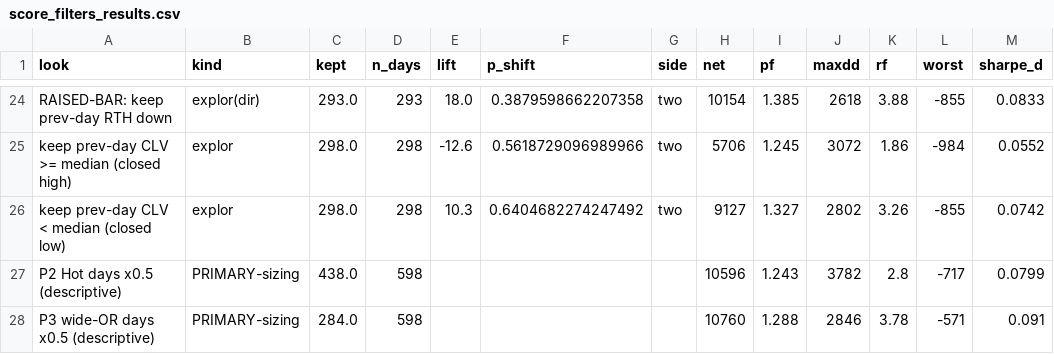
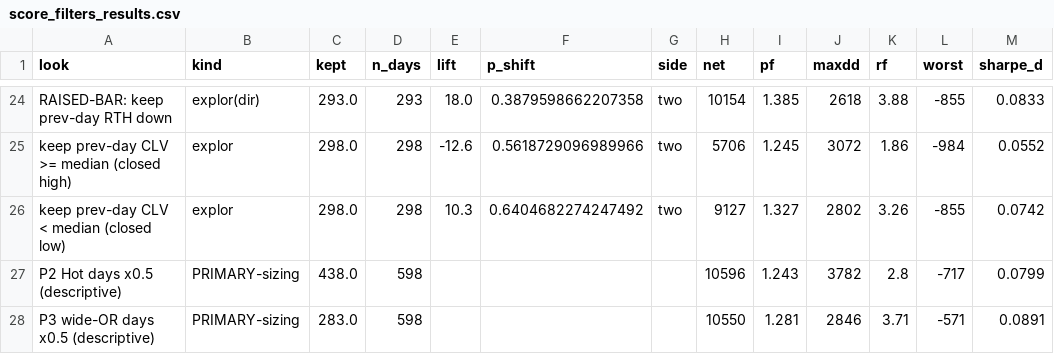
Before and after one commit to Joshua-Asante/first-passage, a CSV file: lab/analysis/orb/orb_mym_v04_riskbudget_2026-09-02/score_filters_results.csv, drawn as a sheet; only a part is shown, gaps mark what is left out.

```diff
--- a/lab/analysis/orb/orb_mym_v04_riskbudget_2026-09-02/score_filters_results.csv
+++ b/lab/analysis/orb/orb_mym_v04_riskbudget_2026-09-02/score_filters_results.csv
@@ -27,2 +27,2 @@ keep prev-day CLV < median (closed low),explor,298.0,298,10.3,0.6404682274247492
 P2 Hot days x0.5 (descriptive),PRIMARY-sizing,438.0,598,,,,10596,1.243,3782,2.8,-717,0.0799
-P3 wide-OR days x0.5 (descriptive),PRIMARY-sizing,284.0,598,,,,10760,1.288,2846,3.78,-571,0.091
+P3 wide-OR days x0.5 (descriptive),PRIMARY-sizing,283.0,598,,,,10550,1.281,2846,3.71,-571,0.0891
```
Also changed, not shown: 5 other files.
